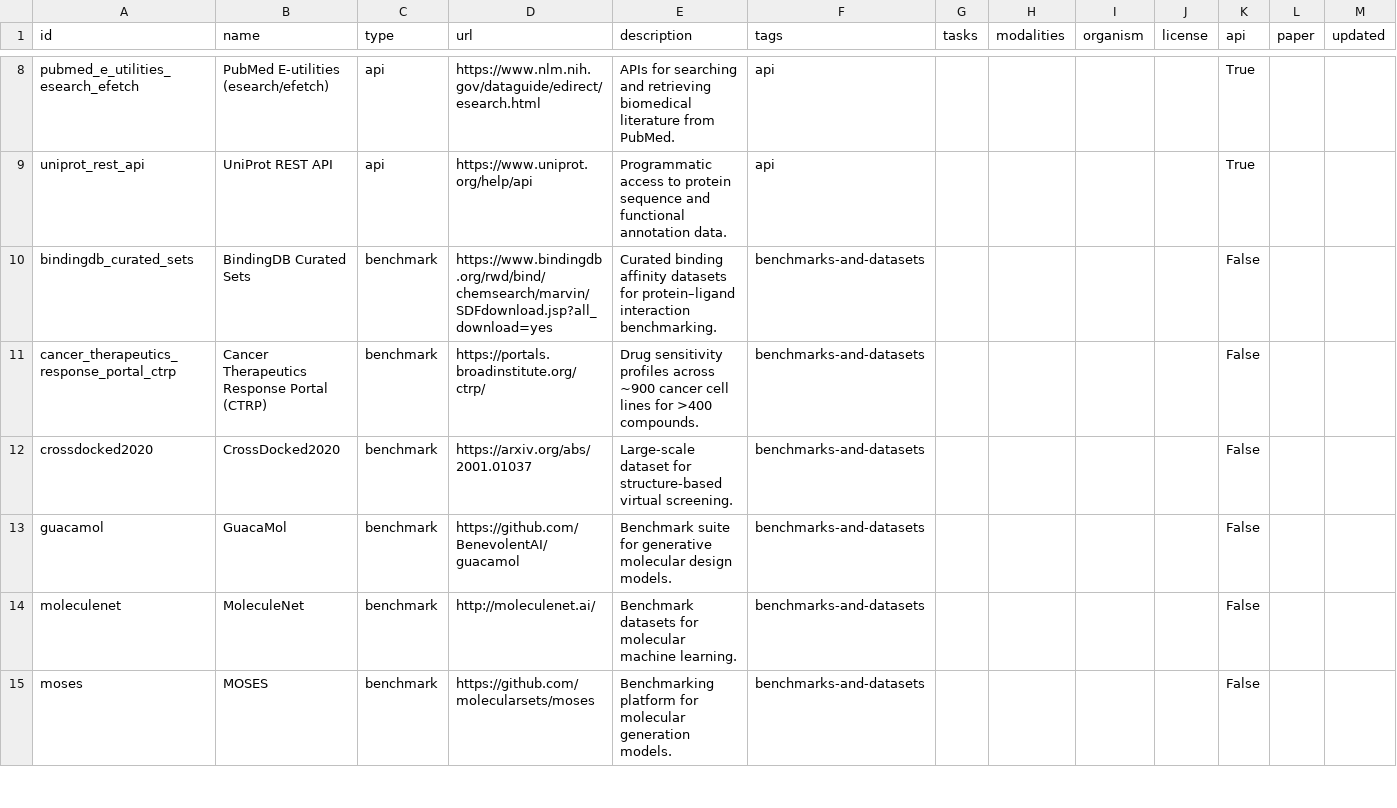
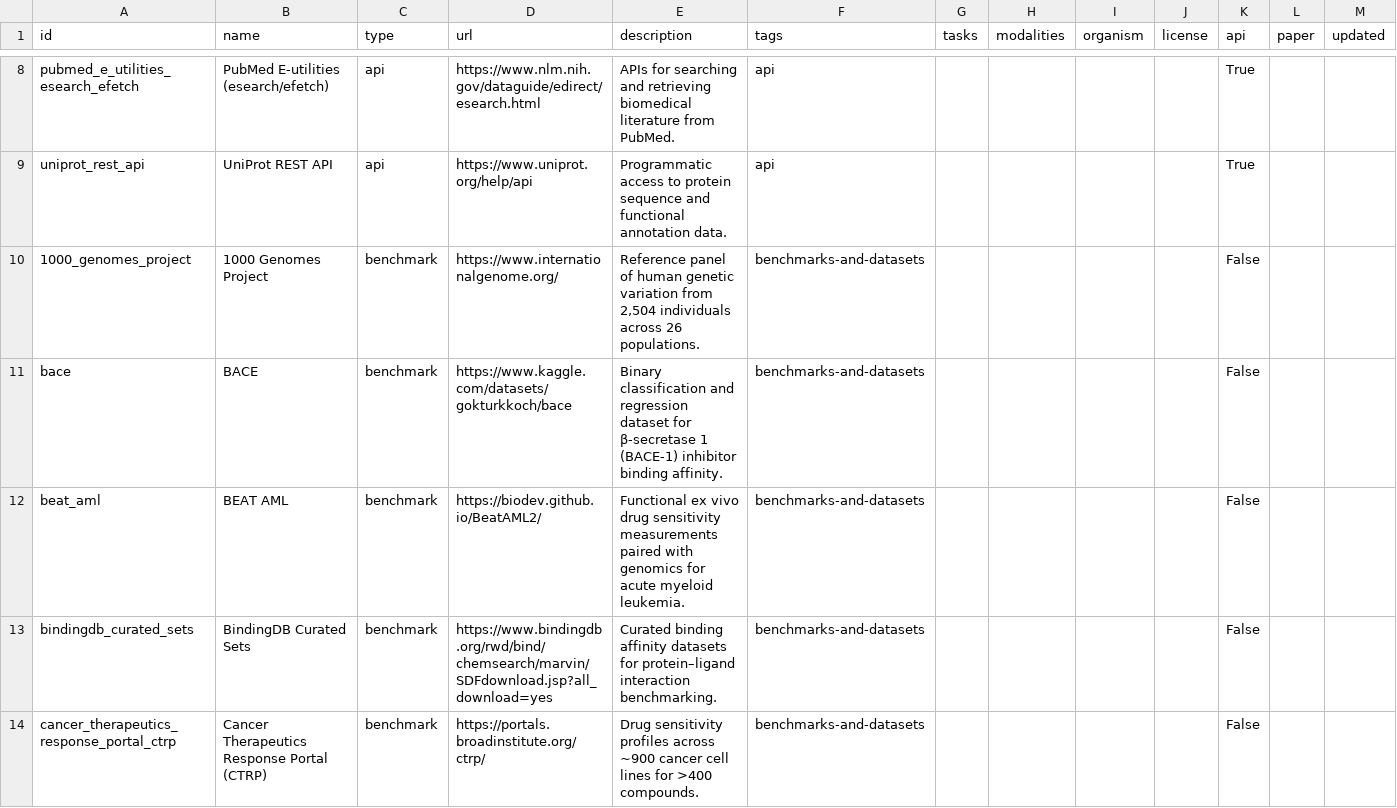
Before and after one commit to jcyangcn/awesome-computational-biology, a CSV file: data/resources.csv, drawn as a sheet; only a part is shown, gaps mark what is left out; the shorter side is filled out with more unchanged rows; the diff covers the shown part only.

Commit message:
Add 21 comprehensive dataset entries to Benchmarks & Datasets section
Co-authored-by: inoue0426 <8393063+inoue0426@users.noreply.github.com>

```diff
--- a/data/resources.csv
+++ b/data/resources.csv
@@ -9,2 +9,5 @@ pubmed_e_utilities_esearch_efetch,PubMed E-utilities (esearch/efetch),api,https:
 uniprot_rest_api,UniProt REST API,api,https://www.uniprot.org/help/api,Programmatic access to protein sequence and functional annotation data.,api,,,,,True,,
+1000_genomes_project,1000 Genomes Project,benchmark,https://www.internationalgenome.org/,"Reference panel of human genetic variation from 2,504 individuals across 26 populations.",benchmarks-and-datasets,,,,,False,,
+bace,BACE,benchmark,https://www.kaggle.com/datasets/gokturkkoch/bace,Binary classification and regression dataset for β-secretase 1 (BACE-1) inhibitor binding affinity.,benchmarks-and-datasets,,,,,False,,
+beat_aml,BEAT AML,benchmark,https://biodev.github.io/BeatAML2/,Functional ex vivo drug sensitivity measurements paired with genomics for acute myeloid leukemia.,benchmarks-and-datasets,,,,,False,,
 bindingdb_curated_sets,BindingDB Curated Sets,benchmark,https://www.bindingdb.org/rwd/bind/chemsearch/marvin/SDFdownload.jsp?all_download=yes,Curated binding affinity datasets for protein–ligand interaction benchmarking.,benchmarks-and-datasets,,,,,False,,
```
Also changed, not shown: 17 added rows elsewhere in this file, 4 other files.
